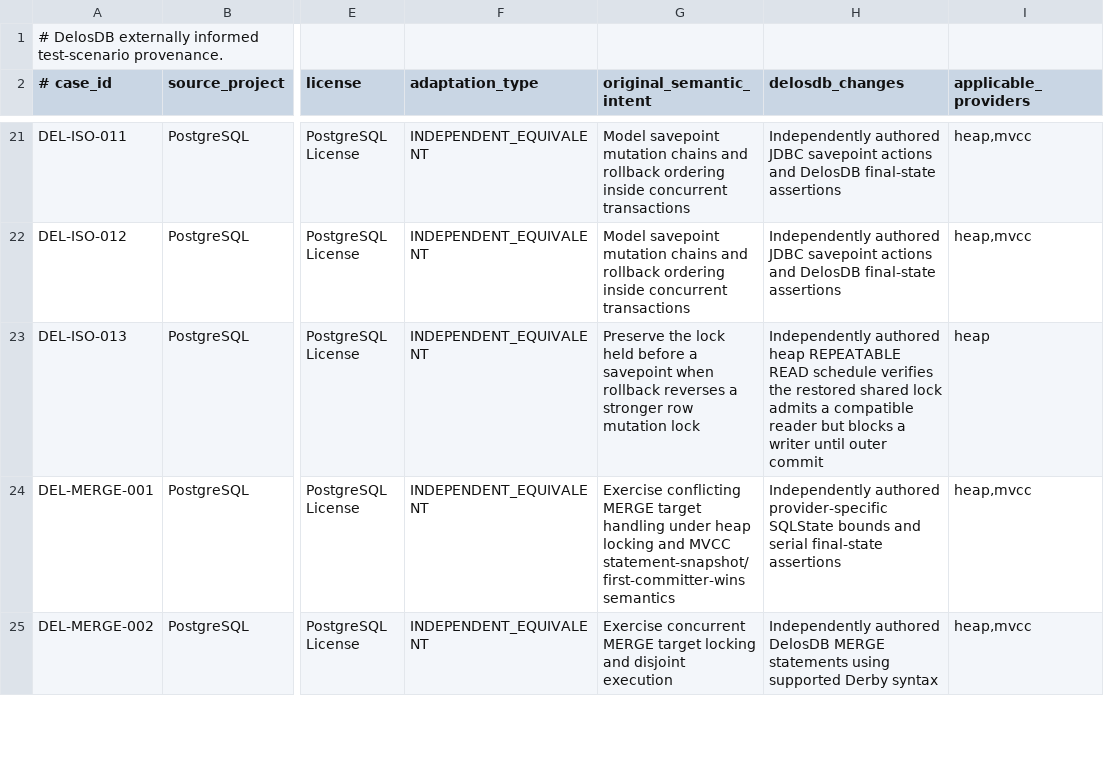
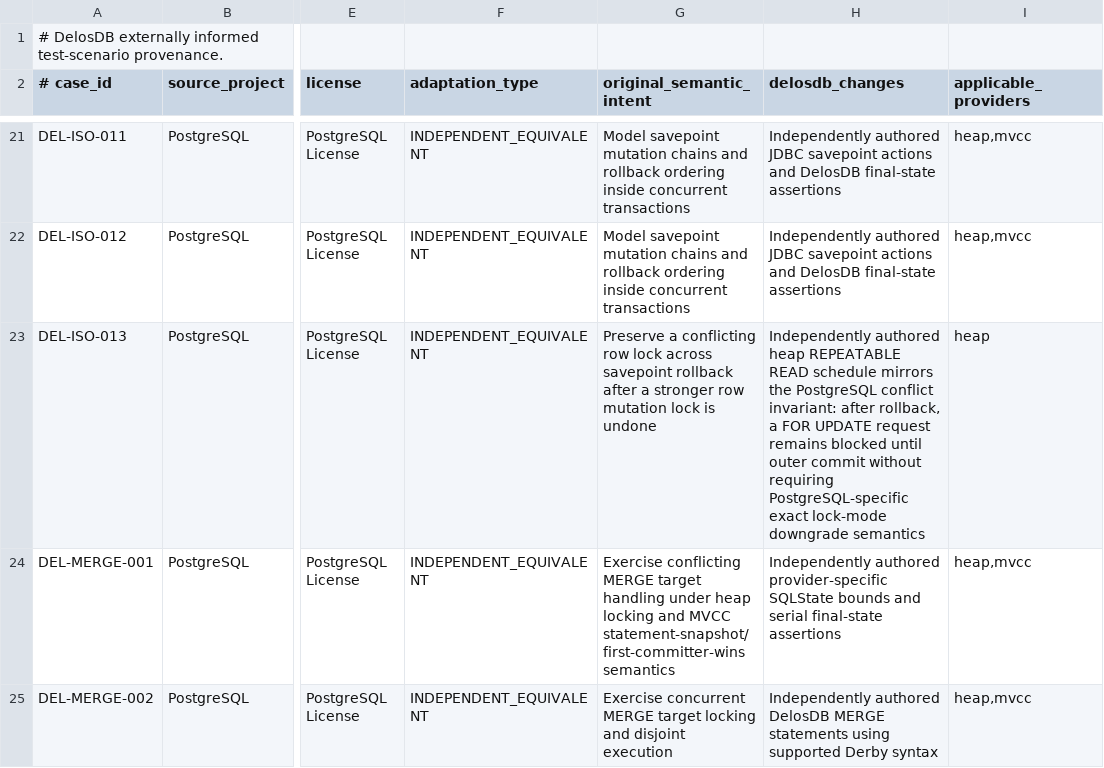
Before and after one commit to ggeorg/delosdb, a TSV file: gradle/testing/delos-external-test-provenance.tsv, drawn as a sheet; only a part is shown, gaps mark what is left out; the diff names each change by its address in the sheet, - before the commit and + after, or states it on an @@ line.

Commit message:
Align savepoint lock adaptation with PostgreSQL conflict semantics

```diff
--- a/gradle/testing/delos-external-test-provenance.tsv
+++ b/gradle/testing/delos-external-test-provenance.tsv
-G23 (original_semantic_intent): Preserve the lock held before a savepoint when rollback reverses a stronger row mutation lock
+G23 (original_semantic_intent): Preserve a conflicting row lock across savepoint rollback after a stronger row mutation lock is undone
-H23 (delosdb_changes): …READ schedule verifies the restored shared lock admits a compatible reader but blocks a writer until outer commit
+H23 (delosdb_changes): …READ schedule mirrors the PostgreSQL conflict invariant: after rollback, a FOR UPDATE request remains blocked until outer commit without requiring PostgreSQL-specific exact lock-mode downgrade semantics
```
Also changed, not shown: gradle/testing/delos-external-semantic-gap-inventory.tsv, 1 other file.
